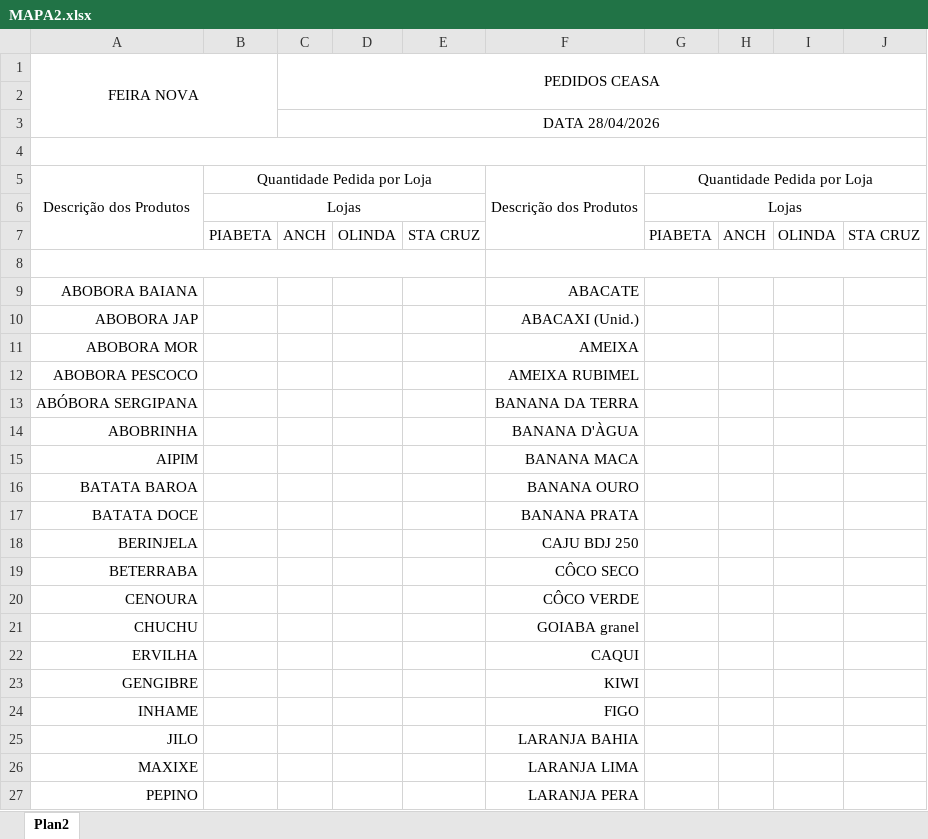
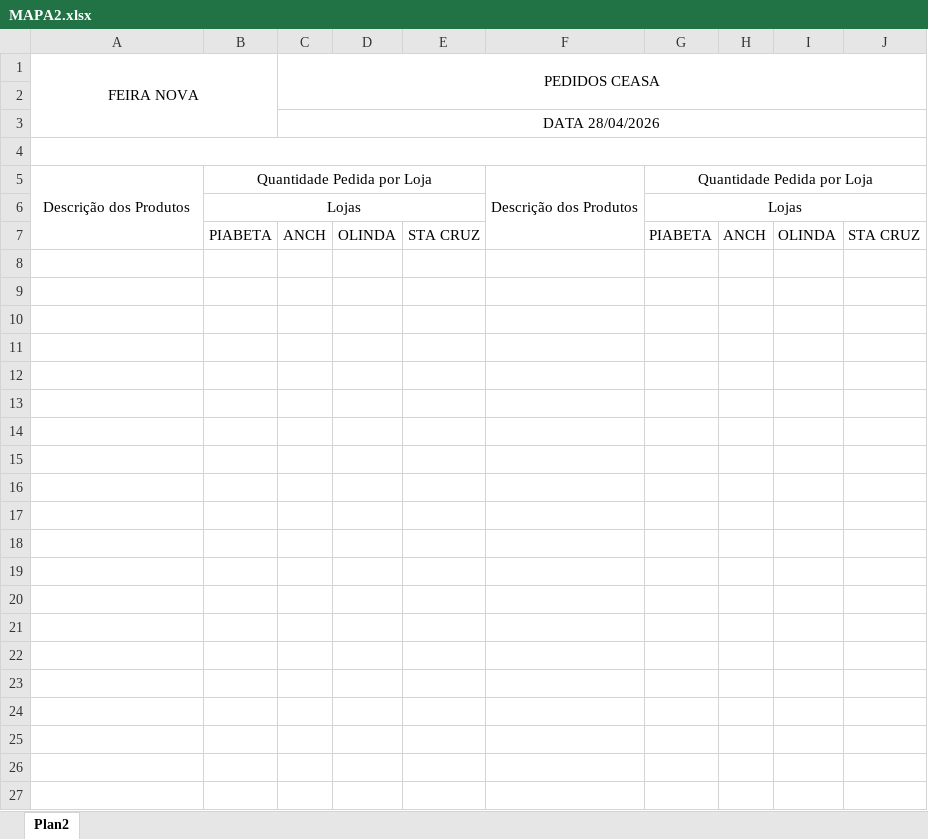
Before and after one commit to fernandonicolau/feira-nova, an Excel workbook: template/mapa/MAPA2.xlsx, sheet Plan2, drawn as a sheet; only a part is shown; values as stored, in another font and other column widths than the file's, no borders; the diff covers the shown part only; the diff names each change by its address in the sheet, - before the commit and + after, or states it on an @@ line.

```diff
--- a/template/mapa/MAPA2.xlsx (sheet Plan2)
+++ b/template/mapa/MAPA2.xlsx (sheet Plan2)
-row 8: (empty)
-row 9: ABOBORA BAIANA |  |  |  |  | ABACATE
-row 10: ABOBORA JAP |  |  |  |  | ABACAXI (Unid.)
-row 11: ABOBORA MOR |  |  |  |  | AMEIXA
-row 12: ABOBORA PESCOCO |  |  |  |  | AMEIXA RUBIMEL
-row 13: ABÓBORA SERGIPANA |  |  |  |  | BANANA DA TERRA
-row 14: ABOBRINHA |  |  |  |  | BANANA D'ÀGUA
-row 15: AIPIM |  |  |  |  | BANANA MACA
-row 16: BATATA BAROA |  |  |  |  | BANANA OURO
-row 17: BATATA DOCE |  |  |  |  | BANANA PRATA
-row 18: BERINJELA |  |  |  |  | CAJU BDJ 250
-row 19: BETERRABA |  |  |  |  | CÔCO SECO
-row 20: CENOURA |  |  |  |  | CÔCO VERDE
-row 21: CHUCHU |  |  |  |  | GOIABA granel
-row 22: ERVILHA |  |  |  |  | CAQUI
-row 23: GENGIBRE |  |  |  |  | KIWI
-row 24: INHAME |  |  |  |  | FIGO
-row 25: JILO |  |  |  |  | LARANJA BAHIA
-row 26: MAXIXE |  |  |  |  | LARANJA LIMA
-row 27: PEPINO |  |  |  |  | LARANJA PERA
```
Also changed, not shown: 39 removed rows elsewhere in this sheet, template/mapa/MAPA.xlsx, template/mapa/MAPA3.xlsx, 1 other file.
